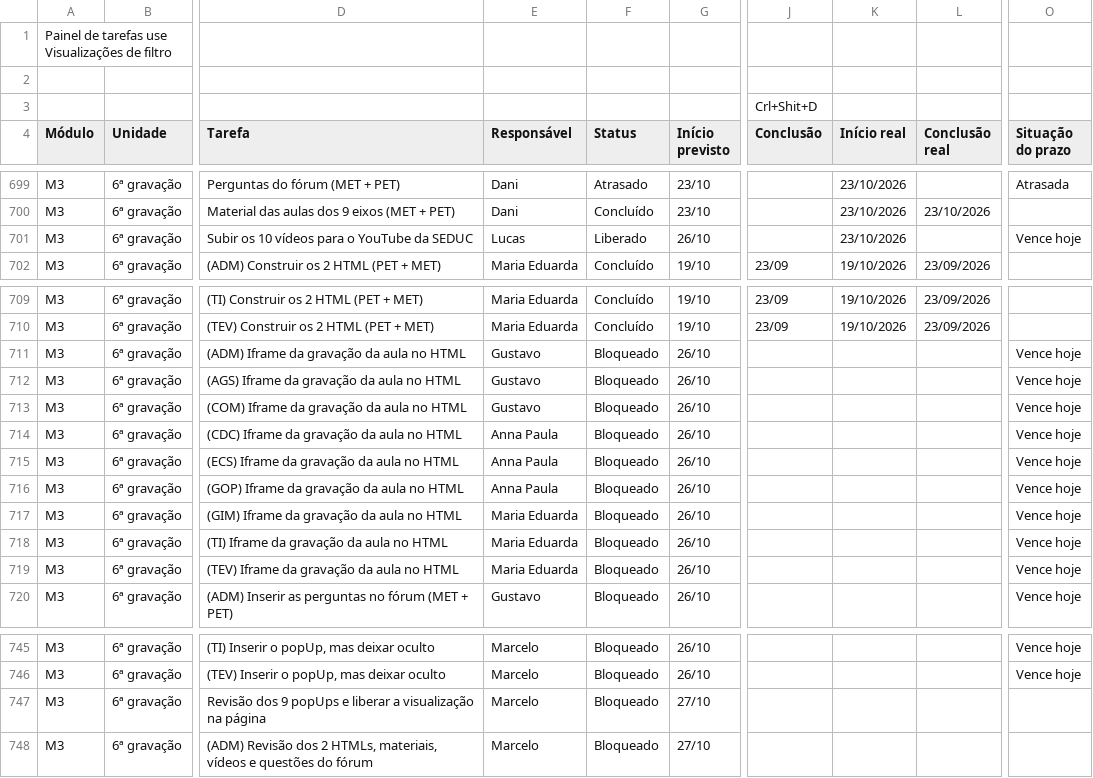
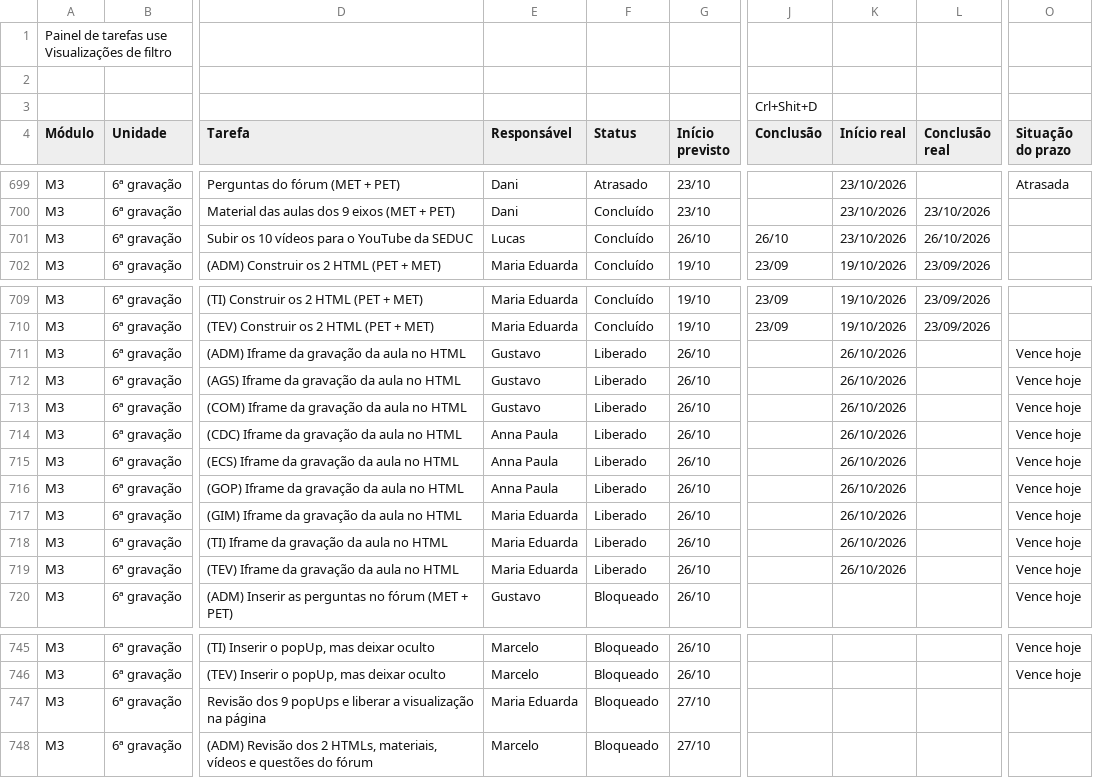
Before and after one commit to Moodle-IFTP-AL/Painel-de-Construcao, a CSV file: painel.csv, drawn as a sheet; only a part is shown, gaps mark what is left out; the diff names each change by its address in the sheet, - before the commit and + after, or states it on an @@ line.

Commit message:
esteira: dados de 26/10/2026 09:37

```diff
--- a/painel.csv
+++ b/painel.csv
-F701 (Status): Liberado
+F701 (Status): Concluído
-J701 (Conclusão): (empty)
+J701 (Conclusão): 26/10
-L701 (Conclusão real): (empty)
+L701 (Conclusão real): 26/10/2026
-O701 (Situação do prazo): Vence hoje
+O701 (Situação do prazo): (empty)
-F711:F719 (Status): Bloqueado
+F711:F719 (Status): Liberado
-K711:K719 (Início real): (empty)
+K711:K719 (Início real): 26/10/2026
-E747 (Responsável): Marcelo
+E747 (Responsável): Maria Eduarda
```
